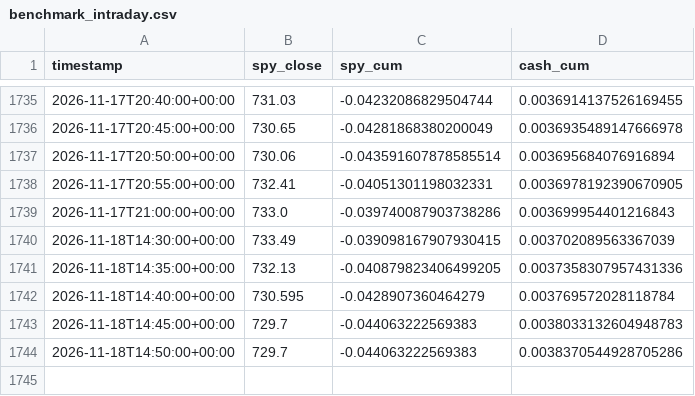
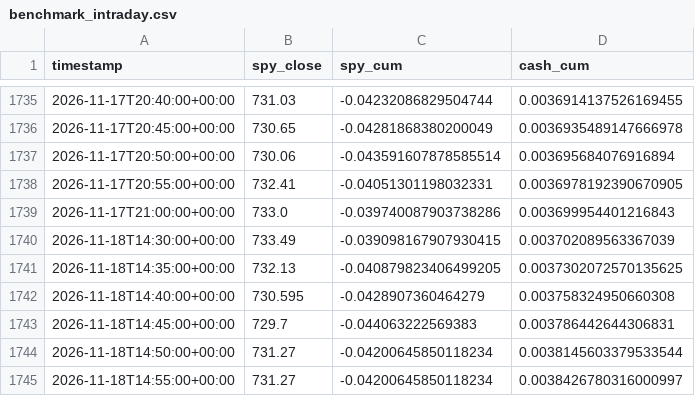
Before and after one commit to rvbpartners-commits/rvbpartners-track-record-data, a CSV file: books/best_cagr/benchmark_intraday.csv, drawn as a sheet; only a part is shown, gaps mark what is left out.

Commit message:
data: 0 new snapshot(s) across 6 book(s) @ 2026-11-18T14:55:02+00:00

```diff
--- a/books/best_cagr/benchmark_intraday.csv
+++ b/books/best_cagr/benchmark_intraday.csv
@@ -1740,5 +1740,6 @@ timestamp,spy_close,spy_cum,cash_cum
 2026-11-18T14:30:00+00:00,733.49,-0.039098167907930415,0.003702089563367039
-2026-11-18T14:35:00+00:00,732.13,-0.040879823406499205,0.0037358307957431336
-2026-11-18T14:40:00+00:00,730.595,-0.0428907360464279,0.003769572028118784
-2026-11-18T14:45:00+00:00,729.7,-0.044063222569383,0.0038033132604948783
-2026-11-18T14:50:00+00:00,729.7,-0.044063222569383,0.0038370544928705286
+2026-11-18T14:35:00+00:00,732.13,-0.040879823406499205,0.0037302072570135625
+2026-11-18T14:40:00+00:00,730.595,-0.0428907360464279,0.003758324950660308
+2026-11-18T14:45:00+00:00,729.7,-0.044063222569383,0.003786442644306831
+2026-11-18T14:50:00+00:00,731.27,-0.04200645850118234,0.0038145603379533544
+2026-11-18T14:55:00+00:00,731.27,-0.04200645850118234,0.0038426780316000997
```
Also changed, not shown: books/best_cagr_100k/benchmark_intraday.csv, books/best_composite/benchmark_intraday.csv, 28 other files.
